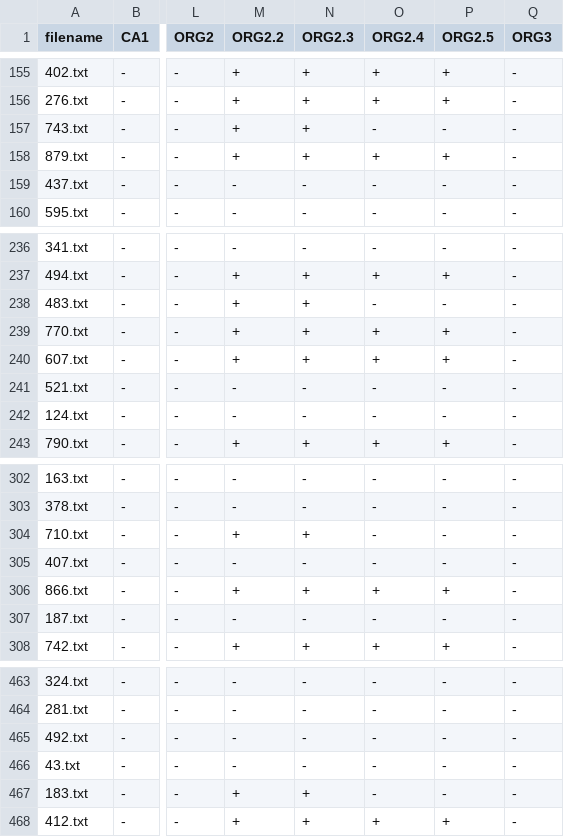
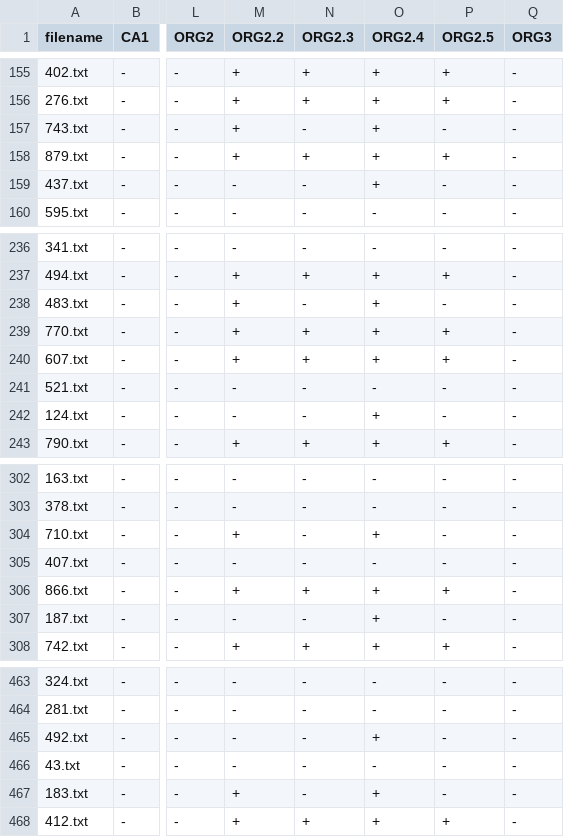
Before and after one commit to Arseso/ProjectManager, a CSV file: src/data/responses.csv, drawn as a sheet; only a part is shown, gaps mark what is left out; the diff covers the shown part only; the diff names each change by its address in the sheet, - before the commit and + after, or states it on an @@ line.

```diff
--- a/src/data/responses.csv
+++ b/src/data/responses.csv
-N157 (ORG2.3): +
+N157 (ORG2.3): -
-O157 (ORG2.4): -
+O157 (ORG2.4): +
-O159 (ORG2.4): -
+O159 (ORG2.4): +
-N238 (ORG2.3): +
+N238 (ORG2.3): -
-O238 (ORG2.4): -
+O238 (ORG2.4): +
-O242 (ORG2.4): -
+O242 (ORG2.4): +
-N304 (ORG2.3): +
+N304 (ORG2.3): -
-O304 (ORG2.4): -
+O304 (ORG2.4): +
-O307 (ORG2.4): -
+O307 (ORG2.4): +
-O465 (ORG2.4): -
+O465 (ORG2.4): +
-N467 (ORG2.3): +
+N467 (ORG2.3): -
-O467 (ORG2.4): -
+O467 (ORG2.4): +
```
Also changed, not shown: 76 edited cells elsewhere in this file, src/data/responses_as_num.csv, 2 other files.
